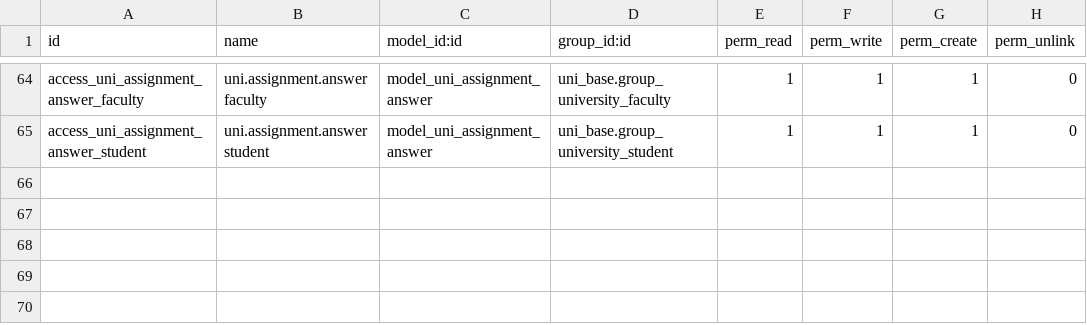
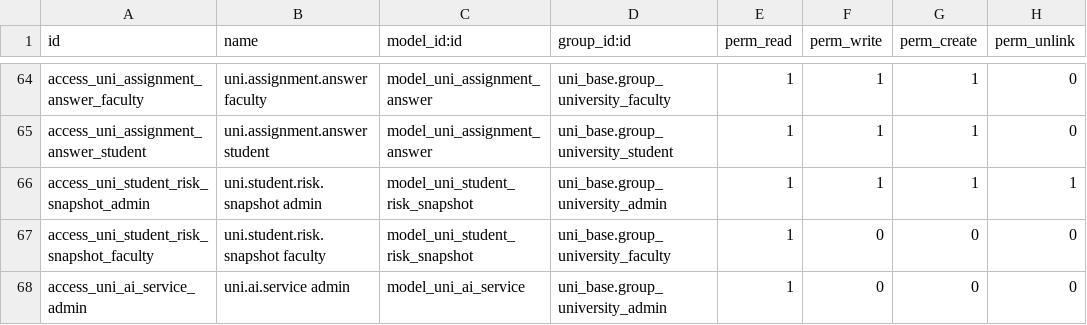
Before and after one commit to Kevin123Ezra/university-erp, a CSV file: university/uni_base/security/ir.model.access.csv, drawn as a sheet; only a part is shown, gaps mark what is left out; the diff names each change by its address in the sheet, - before the commit and + after, or states it on an @@ line.

```diff
--- a/university/uni_base/security/ir.model.access.csv
+++ b/university/uni_base/security/ir.model.access.csv
+row 66: access_uni_student_risk_snapshot_admin | uni.student.risk.snapshot admin | model_uni_student_risk_snapshot | uni_base.group_university_admin | 1 | 1 | 1 | 1
+row 67: access_uni_student_risk_snapshot_faculty | uni.student.risk.snapshot faculty | model_uni_student_risk_snapshot | uni_base.group_university_faculty | 1 | 0 | 0 | 0
+row 68: access_uni_ai_service_admin | uni.ai.service admin | model_uni_ai_service | uni_base.group_university_admin | 1 | 0 | 0 | 0
```
Also changed, not shown: 13 other files.
